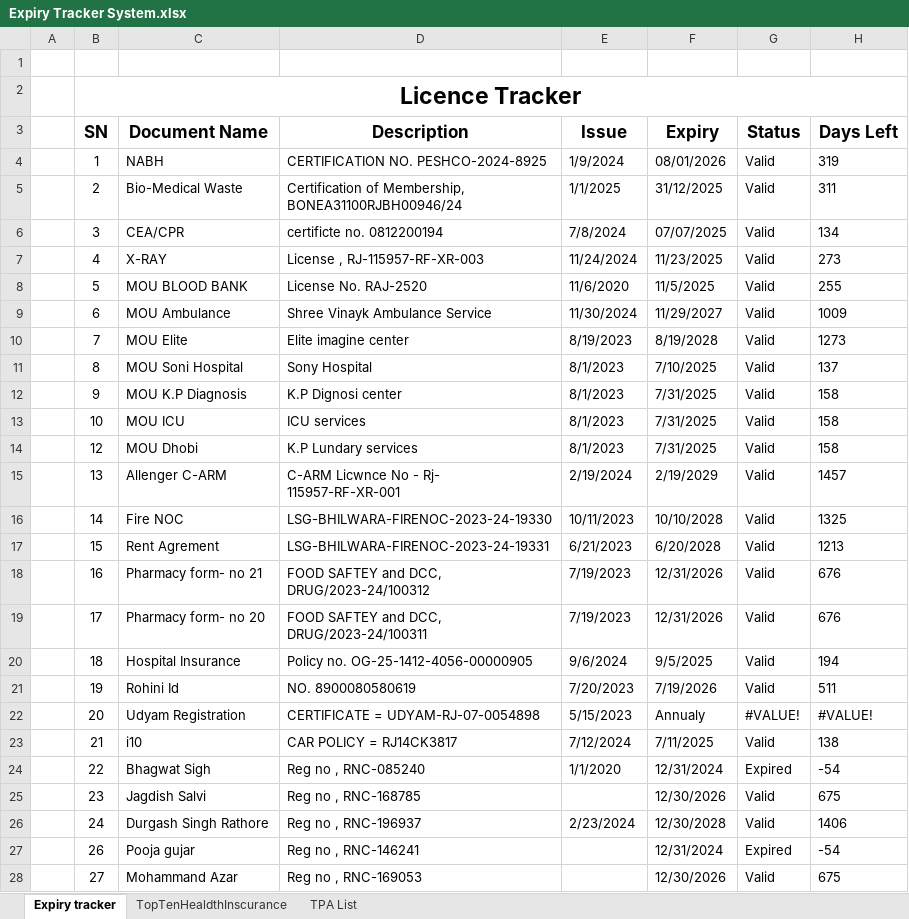
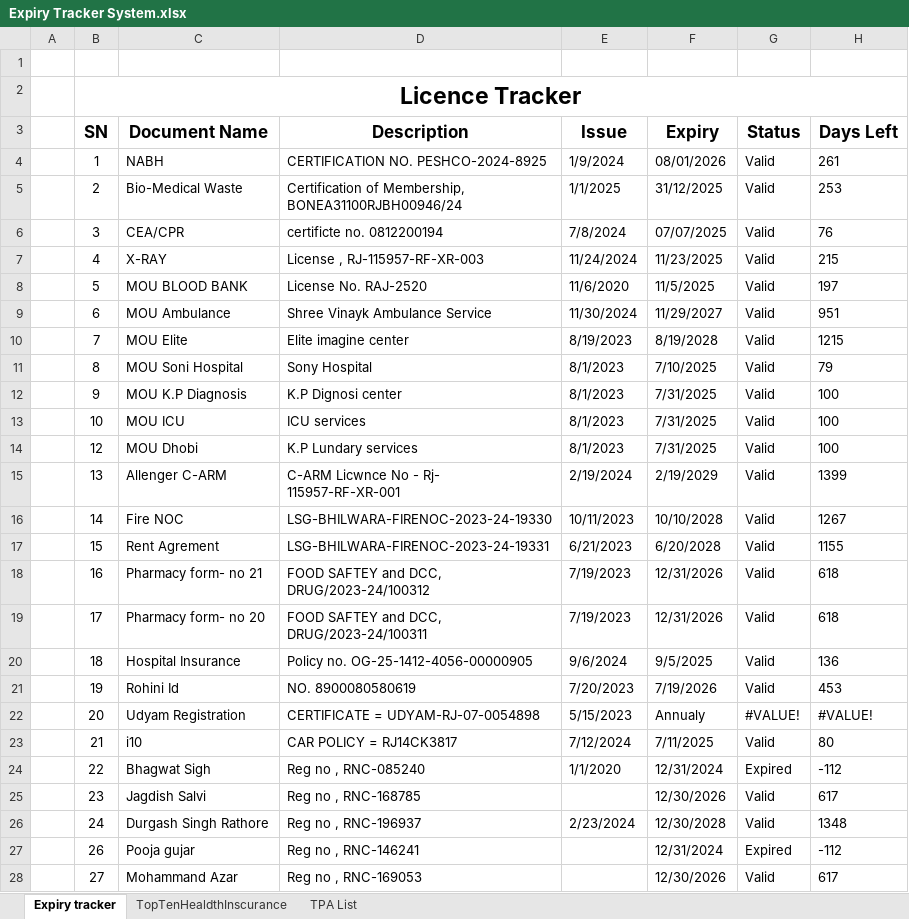
Before and after one commit to DevOpsBahadurKhan/Bnj, an Excel workbook: Expiry Tracker System.xlsx, sheet Expiry tracker, drawn as a sheet; only a part is shown; values as stored, in another font and other column widths than the file's, no borders; conditional formats not drawn; the diff covers the shown part only; the diff names each change by its address in the sheet, - before the commit and + after, or states it on an @@ line.

```diff
--- a/Expiry Tracker System.xlsx (sheet Expiry tracker)
+++ b/Expiry Tracker System.xlsx (sheet Expiry tracker)
-H4 (Days Left): 319
+H4 (Days Left): 261
-H5 (Days Left): 311
+H5 (Days Left): 253
-H6 (Days Left): 134
+H6 (Days Left): 76
-H7 (Days Left): 273
+H7 (Days Left): 215
-H8 (Days Left): 255
+H8 (Days Left): 197
-H9 (Days Left): 1009
+H9 (Days Left): 951
-H10 (Days Left): 1273
+H10 (Days Left): 1215
-H11 (Days Left): 137
+H11 (Days Left): 79
-H12:H14 (Days Left): 158
+H12:H14 (Days Left): 100
-H15 (Days Left): 1457
+H15 (Days Left): 1399
-H16 (Days Left): 1325
+H16 (Days Left): 1267
-H17 (Days Left): 1213
+H17 (Days Left): 1155
-H18:H19 (Days Left): 676
+H18:H19 (Days Left): 618
-H20 (Days Left): 194
+H20 (Days Left): 136
-H21 (Days Left): 511
+H21 (Days Left): 453
-H23 (Days Left): 138
+H23 (Days Left): 80
-H24 (Days Left): -54
+H24 (Days Left): -112
-H25 (Days Left): 675
+H25 (Days Left): 617
-H26 (Days Left): 1406
+H26 (Days Left): 1348
-H27 (Days Left): -54
+H27 (Days Left): -112
-H28 (Days Left): 675
+H28 (Days Left): 617
```
Also changed, not shown: 2 edited cells elsewhere in this sheet, GST-.xlsx, HR Department/STAFF-ROASTER.xlsx, 28 other files.
